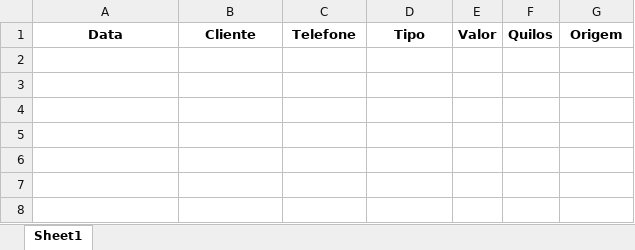
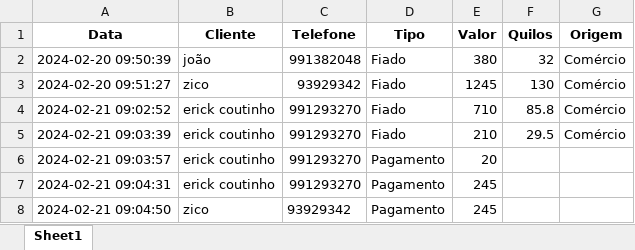
Before and after one commit to ErickCoutinho/Sistema_Frango, an Excel workbook: vendas_fiado.xlsx, sheet Sheet1, drawn as a sheet; values as stored, in another font and other column widths than the file's, no borders; the diff names each change by its address in the sheet, - before the commit and + after, or states it on an @@ line.

```diff
--- a/vendas_fiado.xlsx (sheet Sheet1)
+++ b/vendas_fiado.xlsx (sheet Sheet1)
+row 2: 2024-02-20 09:50:39 | joão | 991382048 | Fiado | 380 | 32 | Comércio
+row 3: 2024-02-20 09:51:27 | zico | 93929342 | Fiado | 1245 | 130 | Comércio
+row 4: 2024-02-21 09:02:52 | erick coutinho | 991293270 | Fiado | 710 | 85.8 | Comércio
+row 5: 2024-02-21 09:03:39 | erick coutinho | 991293270 | Fiado | 210 | 29.5 | Comércio
+row 6: 2024-02-21 09:03:57 | erick coutinho | 991293270 | Pagamento | 20
+row 7: 2024-02-21 09:04:31 | erick coutinho | 991293270 | Pagamento | 245
+row 8: 2024-02-21 09:04:50 | zico | 93929342 | Pagamento | 245
```
Also changed, not shown: despesas_registradas.xlsx, vendas_confirmadas.xlsx, 3 other files.
